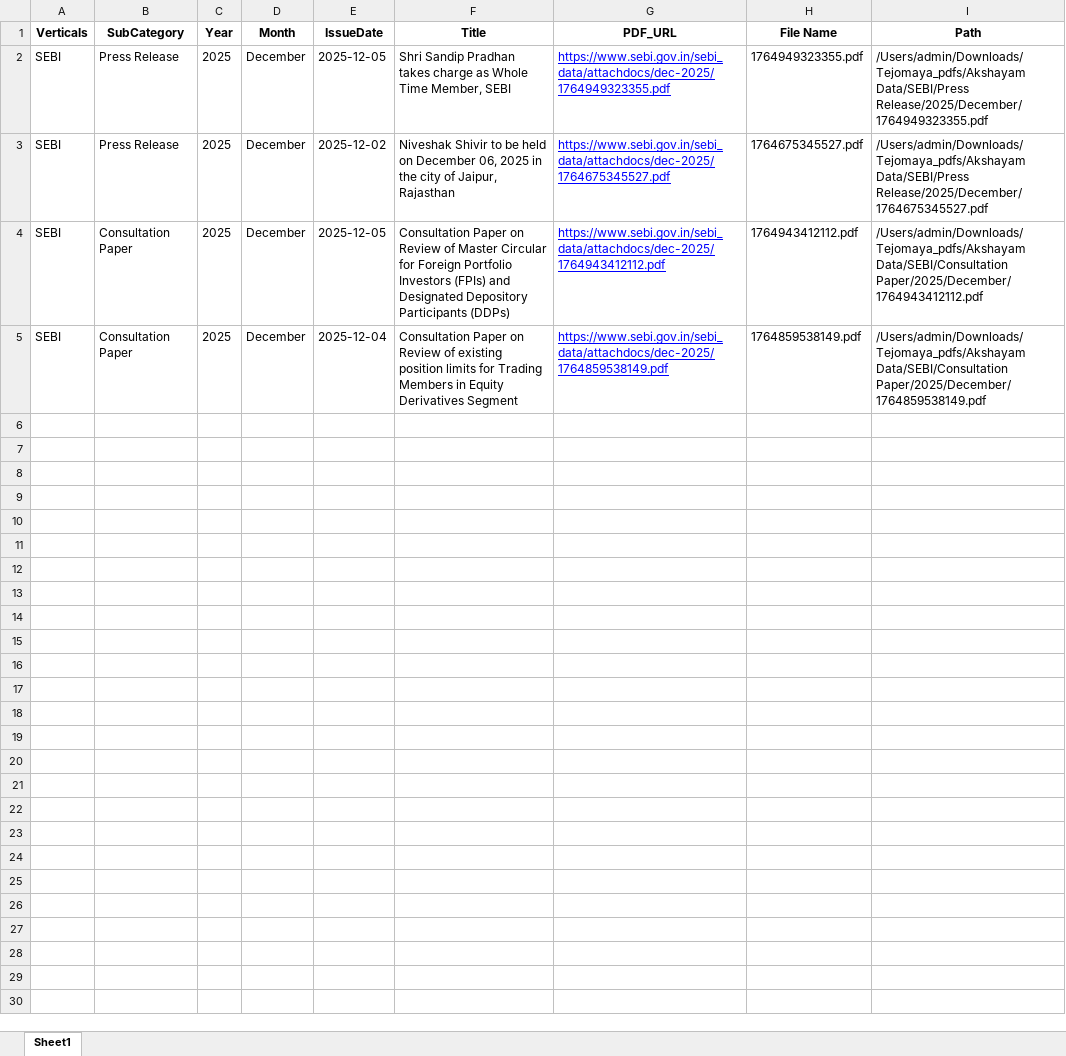
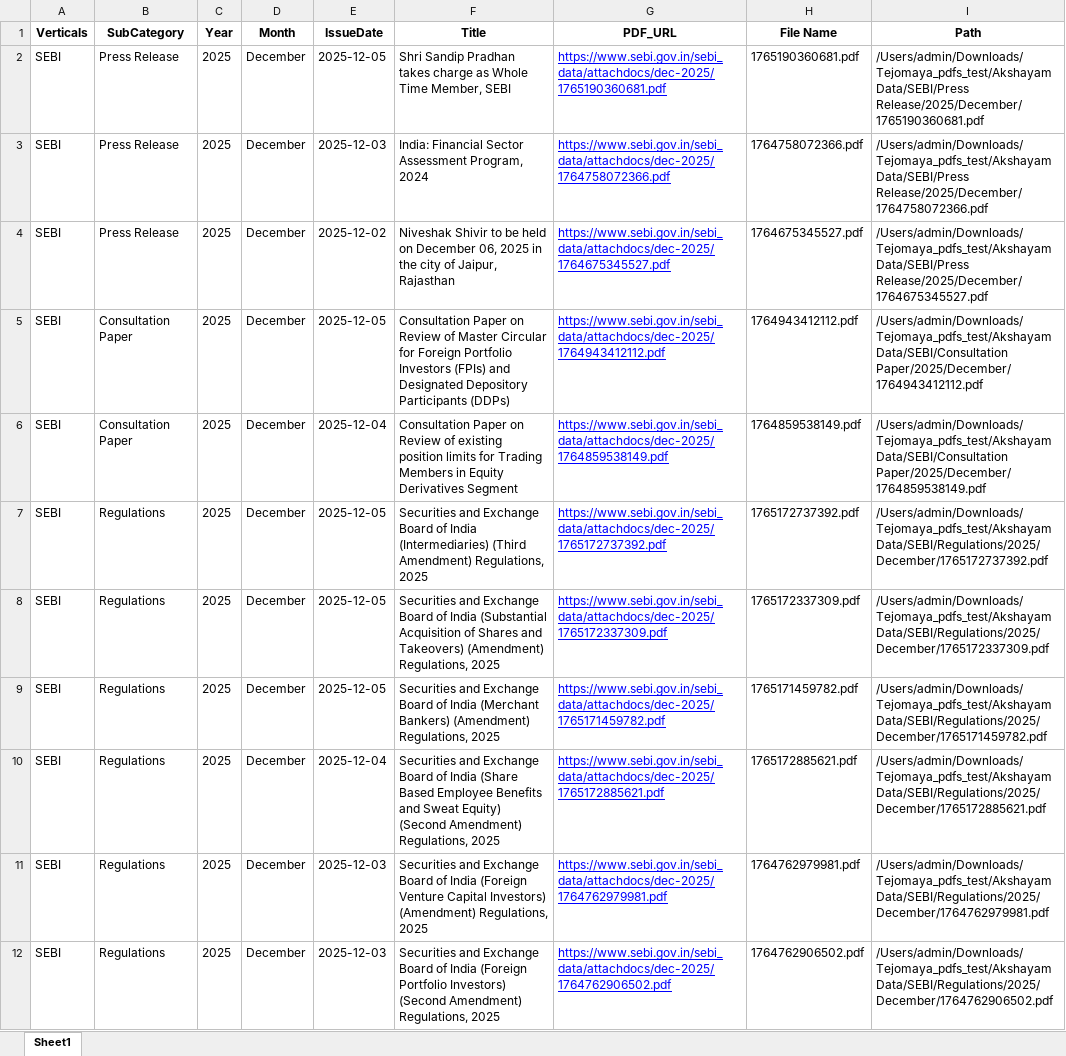
Before and after one commit to Indumatibv/Tejomaya_Akshayam, an Excel workbook: data/weekly_sebi_downloads.xlsx, sheet Sheet1, drawn as a sheet; values as stored, in another font and other column widths than the file's, no borders; addresses are those after the commit; the diff names each change by its address in the sheet, - before the commit and + after, or states it on an @@ line.

```diff
--- a/data/weekly_sebi_downloads.xlsx (sheet Sheet1)
+++ b/data/weekly_sebi_downloads.xlsx (sheet Sheet1)
-G2 (PDF_URL): https://www.sebi.gov.in/sebi_data/attachdocs/dec-2025/1764949323355.pdf
+G2 (PDF_URL): https://www.sebi.gov.in/sebi_data/attachdocs/dec-2025/1765190360681.pdf
-H2 (File Name): 1764949323355.pdf
+H2 (File Name): 1765190360681.pdf
-I2 (Path): /Users/admin/Downloads/Tejomaya_pdfs/Akshayam Data/SEBI/Press Release/2025/December/1764949323355.pdf
+I2 (Path): /Users/admin/Downloads/Tejomaya_pdfs_test/Akshayam Data/SEBI/Press Release/2025/December/1765190360681.pdf
+row 3: SEBI | Press Release | 2025 | December | 2025-12-03 | India: Financial Sector Assessment Program, 2024 | https://www.sebi.gov.in/sebi_data/attachdocs/dec-2025/1764758072366.pdf | 1764758072366.pdf | /Users/admin/Downloads/Tejomaya_pdfs_test/Akshayam Data/SEBI/Press Release/2025/December/1764758072366.pdf
-I4 (Path): /Users/admin/Downloads/Tejomaya_pdfs/Akshayam Data/SEBI/Press Release/2025/December/1764675345527.pdf
+I4 (Path): /Users/admin/Downloads/Tejomaya_pdfs_test/Akshayam Data/SEBI/Press Release/2025/December/1764675345527.pdf
-I5 (Path): /Users/admin/Downloads/Tejomaya_pdfs/Akshayam Data/SEBI/Consultation Paper/2025/December/1764943412112.pdf
+I5 (Path): /Users/admin/Downloads/Tejomaya_pdfs_test/Akshayam Data/SEBI/Consultation Paper/2025/December/1764943412112.pdf
-I6 (Path): /Users/admin/Downloads/Tejomaya_pdfs/Akshayam Data/SEBI/Consultation Paper/2025/December/1764859538149.pdf
+I6 (Path): /Users/admin/Downloads/Tejomaya_pdfs_test/Akshayam Data/SEBI/Consultation Paper/2025/December/1764859538149.pdf
+row 7: SEBI | Regulations | 2025 | December | 2025-12-05 | Securities and Exchange Board of India (Intermediaries) (Third Amendment) Regulations, 2025 | https://www.sebi.gov.in/sebi_data/attachdocs/dec-2025/1765172737392.pdf | 1765172737392.pdf | /Users/admin/Downloads/Tejomaya_pdfs_test/Akshayam Data/SEBI/Regulations/2025/December/1765172737392.pdf
+row 8: SEBI | Regulations | 2025 | December | 2025-12-05 | Securities and Exchange Board of India (Substantial Acquisition of Shares and Takeovers) (Amendment) Regulations, 2025 | https://www.sebi.gov.in/sebi_data/attachdocs/dec-2025/1765172337309.pdf | 1765172337309.pdf | /Users/admin/Downloads/Tejomaya_pdfs_test/Akshayam Data/SEBI/Regulations/2025/December/1765172337309.pdf
+row 9: SEBI | Regulations | 2025 | December | 2025-12-05 | Securities and Exchange Board of India (Merchant Bankers) (Amendment) Regulations, 2025 | https://www.sebi.gov.in/sebi_data/attachdocs/dec-2025/1765171459782.pdf | 1765171459782.pdf | /Users/admin/Downloads/Tejomaya_pdfs_test/Akshayam Data/SEBI/Regulations/2025/December/1765171459782.pdf
+row 10: SEBI | Regulations | 2025 | December | 2025-12-04 | Securities and Exchange Board of India (Share Based Employee Benefits and Sweat Equity) (Second Amendment) Regulations, 2025 | https://www.sebi.gov.in/sebi_data/attachdocs/dec-2025/1765172885621.pdf | 1765172885621.pdf | /Users/admin/Downloads/Tejomaya_pdfs_test/Akshayam Data/SEBI/Regulations/2025/December/1765172885621.pdf
+row 11: SEBI | Regulations | 2025 | December | 2025-12-03 | Securities and Exchange Board of India (Foreign Venture Capital Investors) (Amendment) Regulations, 2025 | https://www.sebi.gov.in/sebi_data/attachdocs/dec-2025/1764762979981.pdf | 1764762979981.pdf | /Users/admin/Downloads/Tejomaya_pdfs_test/Akshayam Data/SEBI/Regulations/2025/December/1764762979981.pdf
+row 12: SEBI | Regulations | 2025 | December | 2025-12-03 | Securities and Exchange Board of India (Foreign Portfolio Investors) (Second Amendment) Regulations, 2025 | https://www.sebi.gov.in/sebi_data/attachdocs/dec-2025/1764762906502.pdf | 1764762906502.pdf | /Users/admin/Downloads/Tejomaya_pdfs_test/Akshayam Data/SEBI/Regulations/2025/December/1764762906502.pdf
```
Also changed, not shown: data/Links.xlsx, 9 other files.
